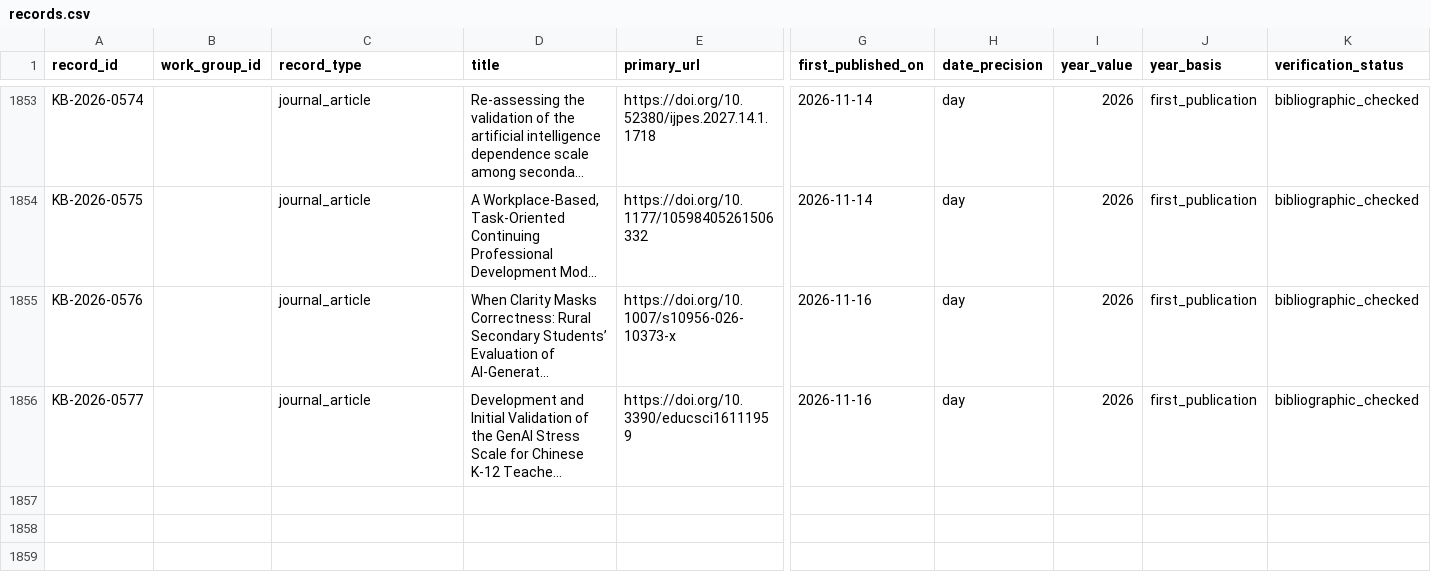
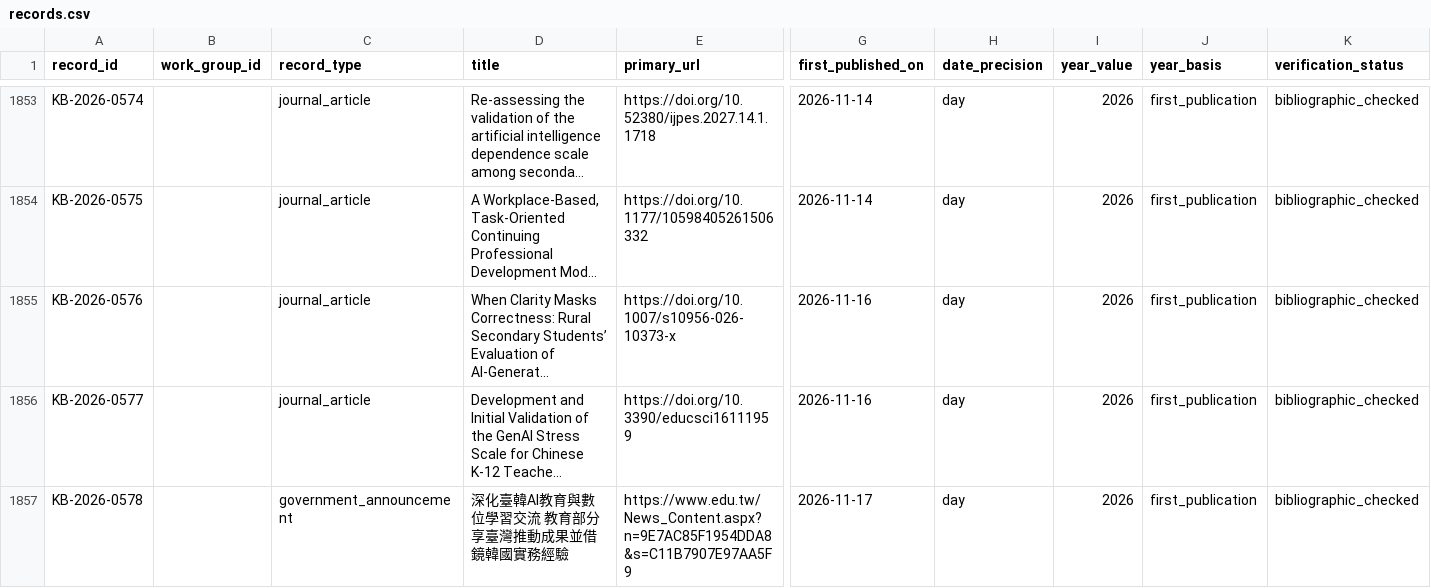
Before and after one commit to jhchenmooc/k12-ai-literacy-report, a CSV file: research/knowledge-base/data/records.csv, drawn as a sheet; only a part is shown, gaps mark what is left out; long unchanged cells end in …; rows hold the shown columns only; the diff names each change by its address in the sheet, - before the commit and + after, or states it on an @@ line.

```diff
--- a/research/knowledge-base/data/records.csv
+++ b/research/knowledge-base/data/records.csv
+row 1857: KB-2026-0578 |  | government_announcement | 深化臺韓AI教育與數位學習交流 教育部分享臺灣推動成果並借鏡韓國實務經驗 | https://www.edu.tw/News_Content.aspx?n=9E7AC85F1954DDA8&s=C11B7907E97AA5F9 | 2026-11-17 | day | 2026 | first_publication | bibliographic_checked
```
Also changed, not shown: 13 other files.
